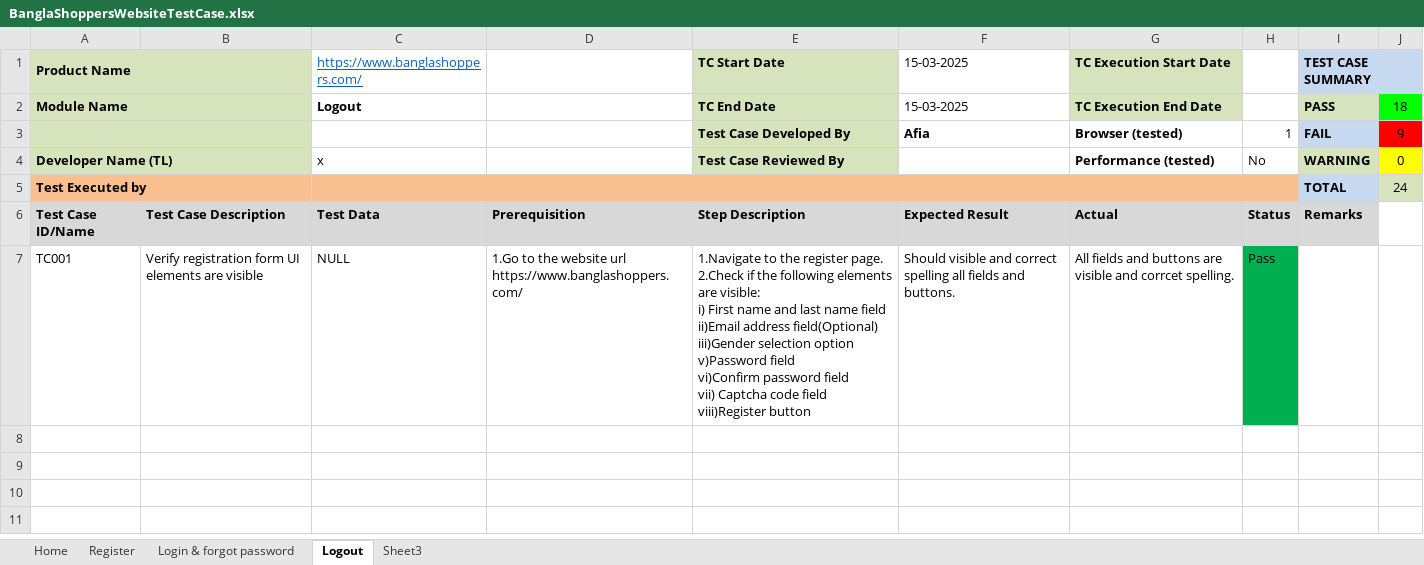
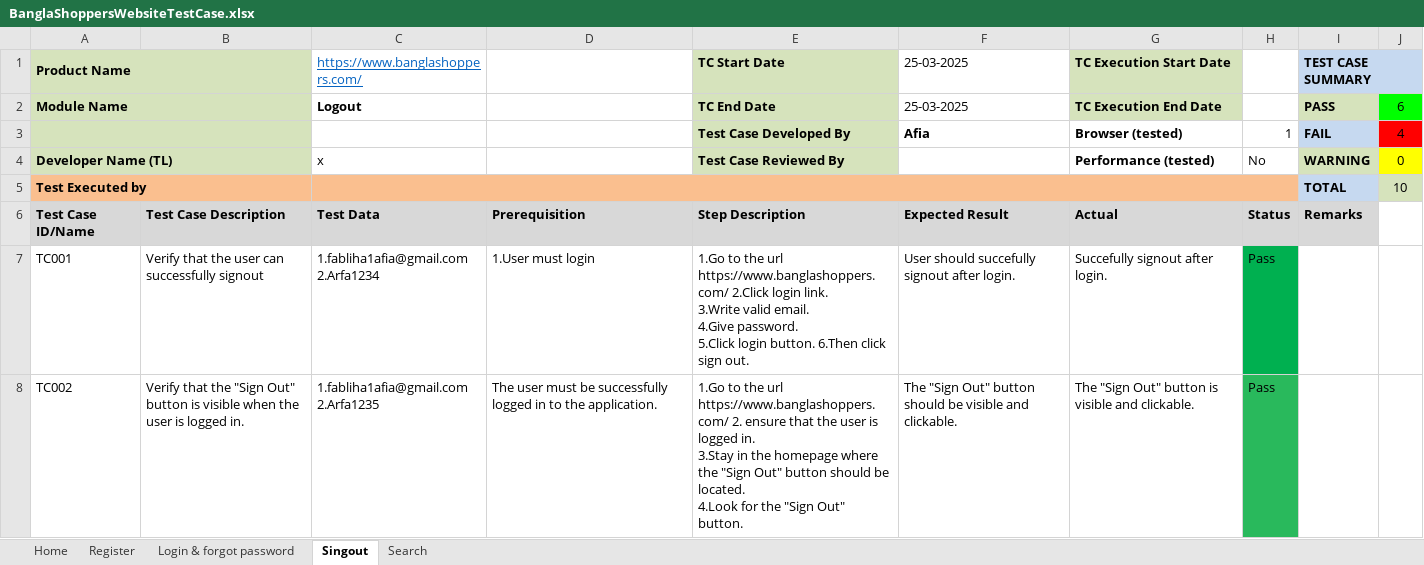
Before and after one commit to fablihaafia/TestCase_For_Banglashoppers, an Excel workbook: BanglaShoppersWebsiteTestCase.xlsx, sheet Singout, drawn as a sheet; only a part is shown; values as stored, in another font and other column widths than the file's, no borders; conditional formats not drawn; ↵ is a line break in a cell; the diff covers the shown part only; the diff names each change by its address in the sheet, - before the commit and + after, or states it on an @@ line.

Commit message:
add logout,search

```diff
--- a/BanglaShoppersWebsiteTestCase.xlsx (sheet Singout)
+++ b/BanglaShoppersWebsiteTestCase.xlsx (sheet Singout)
-sheet tab: Logout
+sheet tab: Singout
-sheet tab: Sheet3
+sheet tab: Search
-F1:F2: 15-03-2025
+F1:F2: 25-03-2025
-J2: 18
+J2: 6
-J3: 9
+J3: 4
-J5: 24
+J5: 10
-B7: Verify registration form UI elements are visible
+B7: Verify that the user can successfully signout
-C7: NULL
+C7: 1.fabliha1afia@gmail.com ↵ 2.Arfa1234
-D7: 1.Go to the website url https://www.banglashoppers.com/
+D7: 1.User must login
-E7: 1.Navigate to the register page. ↵ 2.Check if the following elements are visible: ↵ i) First name and last name field ↵ ii)Email address field(Optional) ↵ iii)Gender selection option ↵ v)Password field ↵ vi)Confirm password field ↵ vii) Captcha code field ↵ viii)Register button
+E7: 1.Go to the url https://www.banglashoppers.com/ 2.Click login link. ↵ 3.Write valid email. ↵ 4.Give password. ↵ 5.Click login button. 6.Then click sign out.
-F7: Should visible and correct spelling all fields and buttons.
+F7: User should succefully signout after login.
-G7: All fields and buttons are visible and corrcet spelling.
+G7: Succefully signout after login.
+row 8: TC002 | Verify that the "Sign Out" button is visible when the user is logged in. | 1.fabliha1afia@gmail.com ↵ 2.Arfa1235 | The user must be successfully logged in to the application. | 1.Go to the url https://www.banglashoppers.com/ 2. ensure that the user is logged in. ↵ 3.Stay in the homepage where the "Sign Out" button should be located. ↵ 4.Look for the "Sign Out" button. | The "Sign Out" button should be visible and clickable. | The "Sign Out" button is visible and clickable. | Pass
```
Also changed, not shown: 8 added rows elsewhere in this sheet, sheet Search, sheet Home, sheet Login & forgot password, sheet Register.
